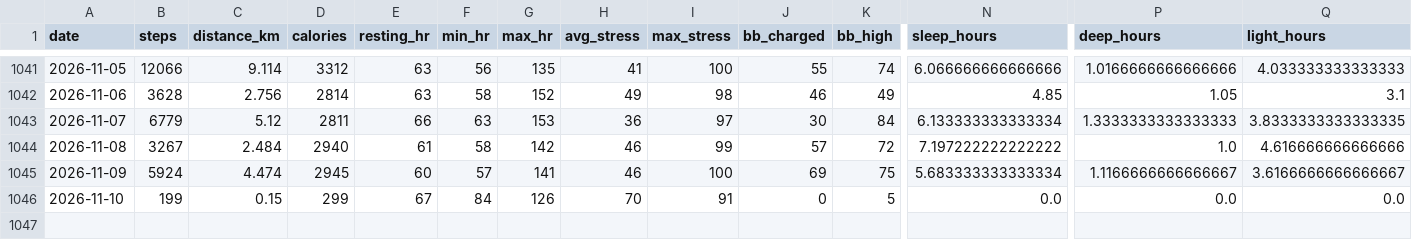
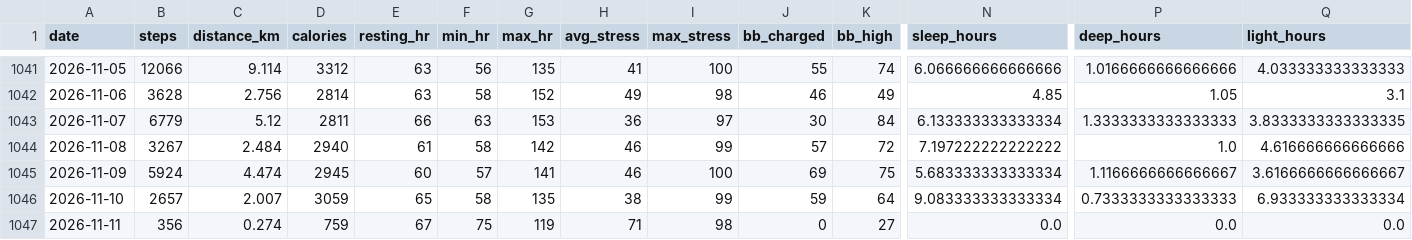
Before and after one commit to chenzihuan67/garmin-sync, a CSV file: summary.csv, drawn as a sheet; only a part is shown, gaps mark what is left out; rows hold the shown columns only; the diff covers the shown part only; the diff names each change by its address in the sheet, - before the commit and + after, or states it on an @@ line.

```diff
--- a/summary.csv
+++ b/summary.csv
-B1046 (steps): 199
+B1046 (steps): 2657
-C1046 (distance_km): 0.15
+C1046 (distance_km): 2.007
-D1046 (calories): 299
+D1046 (calories): 3059
-E1046 (resting_hr): 67
+E1046 (resting_hr): 65
-F1046 (min_hr): 84
+F1046 (min_hr): 58
-G1046 (max_hr): 126
+G1046 (max_hr): 135
-H1046 (avg_stress): 70
+H1046 (avg_stress): 38
-I1046 (max_stress): 91
+I1046 (max_stress): 99
-J1046 (bb_charged): 0
+J1046 (bb_charged): 59
-K1046 (bb_high): 5
+K1046 (bb_high): 64
-N1046 (sleep_hours): 0.0
+N1046 (sleep_hours): 9.083333333333334
-P1046 (deep_hours): 0.0
+P1046 (deep_hours): 0.7333333333333333
-Q1046 (light_hours): 0.0
+Q1046 (light_hours): 6.933333333333334
+row 1047: 2026-11-11 | 356 | 0.274 | 759 | 67 | 75 | 119 | 71 | 98 | 0 | 27 | 0.0 | 0.0 | 0.0
```
Also changed, not shown: 6 edited cells elsewhere in this file, 3 other files.
